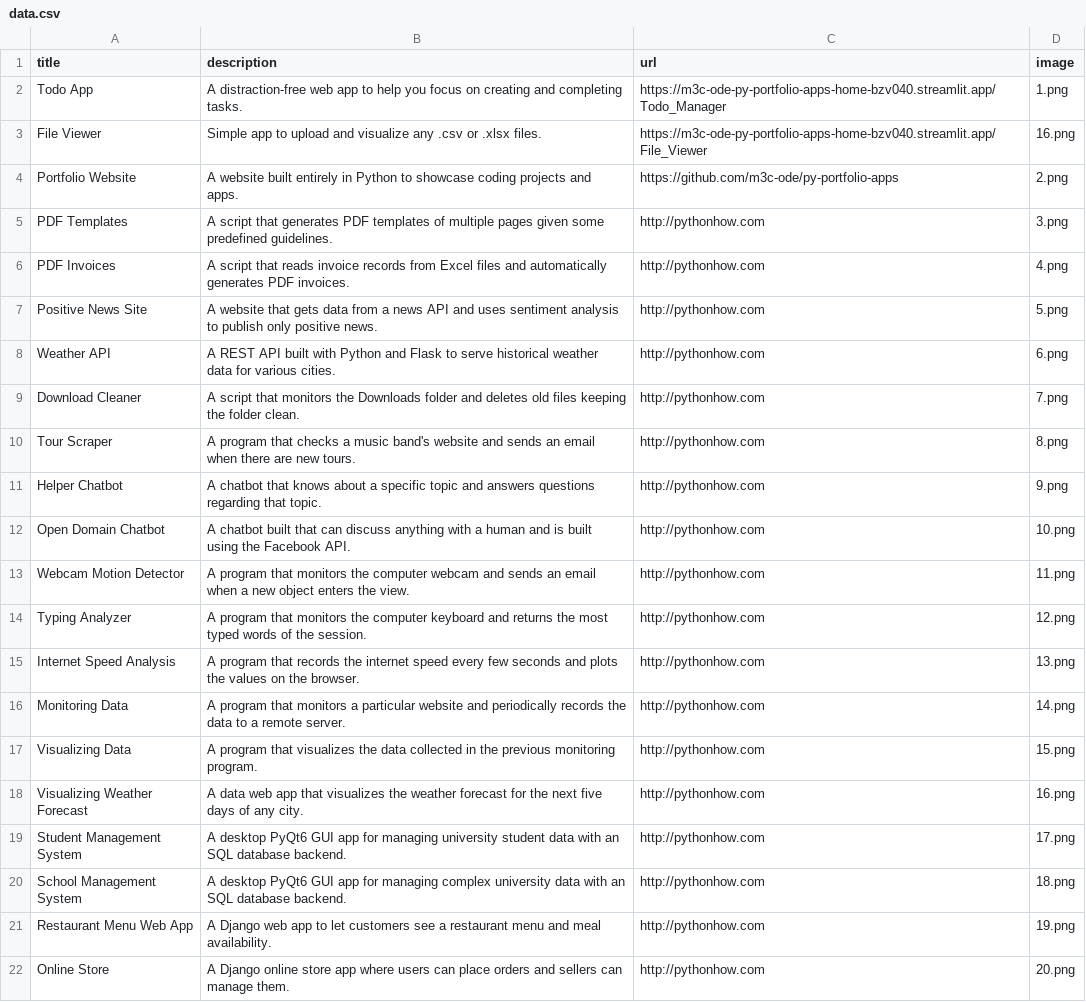
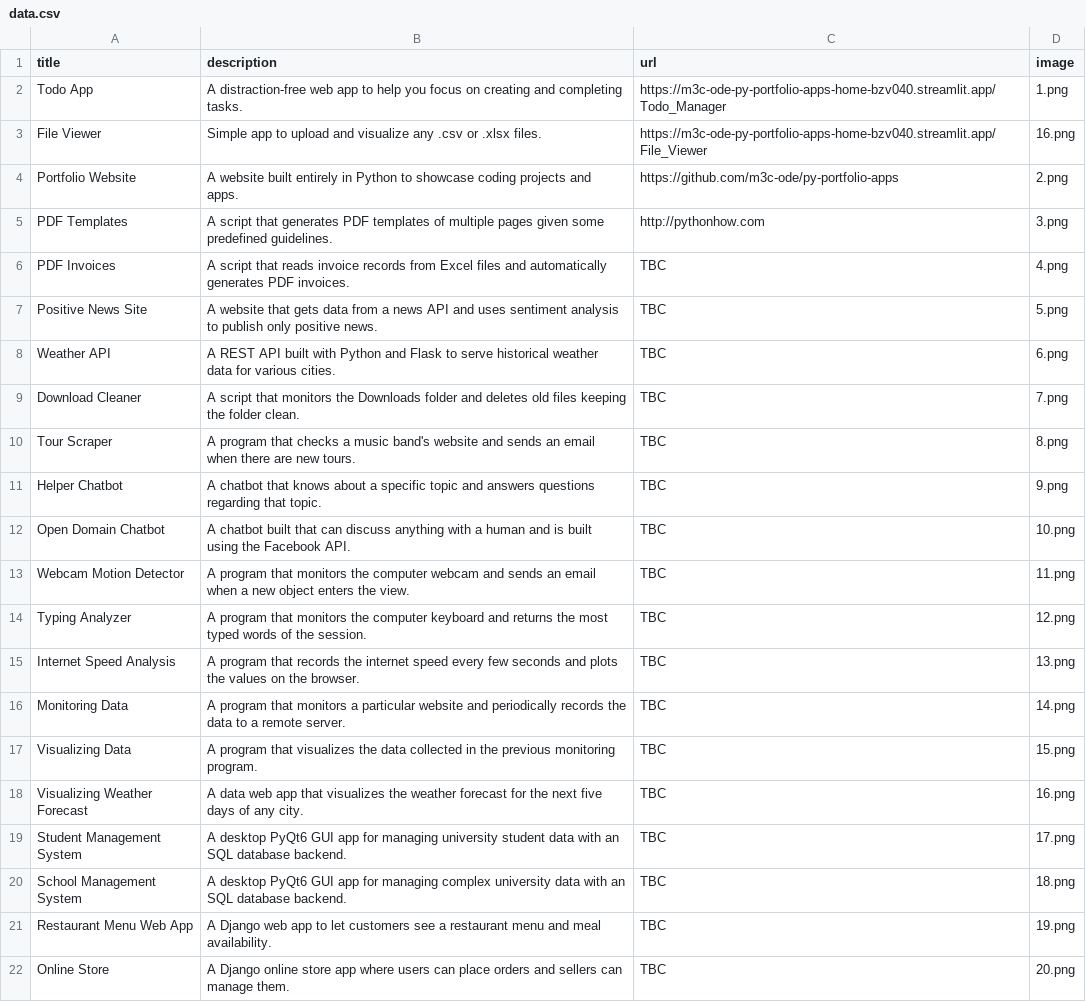
Before and after one commit to m3c-ode/py-portfolio-apps, a CSV file: data/data.csv, drawn as a sheet.

```diff
--- a/data/data.csv
+++ b/data/data.csv
@@ -5,18 +5,18 @@ Portfolio Website,A website built entirely in Python to showcase coding projects
 PDF Templates,A script that generates PDF templates of multiple pages given some predefined guidelines.,http://pythonhow.com,3.png
-PDF Invoices,A script that reads invoice records from Excel files and automatically generates PDF invoices.,http://pythonhow.com,4.png
-Positive News Site,A website that gets data from a news API and uses sentiment analysis to publish only positive news.,http://pythonhow.com,5.png
-Weather API,A REST API built with Python and Flask to serve historical weather data for various cities.,http://pythonhow.com,6.png
-Download Cleaner,A script that monitors the Downloads folder and deletes old files keeping the folder clean.,http://pythonhow.com,7.png
-Tour Scraper,A program that checks a music band's website and sends an email when there are new tours.,http://pythonhow.com,8.png
-Helper Chatbot,A chatbot that knows about a specific topic and answers questions regarding that topic.,http://pythonhow.com,9.png
-Open Domain Chatbot,A chatbot built that can discuss anything with a human and is built using the Facebook API.,http://pythonhow.com,10.png
-Webcam Motion Detector,A program that monitors the computer webcam and sends an email when a new object enters the view.,http://pythonhow.com,11.png
-Typing Analyzer,A program that monitors the computer keyboard and returns the most typed words of the session.,http://pythonhow.com,12.png
-Internet Speed Analysis,A program that records the internet speed every few seconds and plots the values on the browser.,http://pythonhow.com,13.png
-Monitoring Data,A program that monitors a particular website and periodically records the data to a remote server.,http://pythonhow.com,14.png
-Visualizing Data,A program that visualizes the data collected in the previous monitoring program. ,http://pythonhow.com,15.png
-Visualizing Weather Forecast,A data web app that visualizes the weather forecast for the next five days of any city.,http://pythonhow.com,16.png
-Student Management System,A desktop PyQt6 GUI app for managing university student data with an SQL database backend.,http://pythonhow.com,17.png
-School Management System,A desktop PyQt6 GUI app for managing complex university data with an SQL database backend.,http://pythonhow.com,18.png
-Restaurant Menu Web App,A Django web app to let customers see a restaurant menu and meal availability.,http://pythonhow.com,19.png
-Online Store,A Django online store app where users can place orders and sellers can manage them.,http://pythonhow.com,20.png
+PDF Invoices,A script that reads invoice records from Excel files and automatically generates PDF invoices.,TBC,4.png
+Positive News Site,A website that gets data from a news API and uses sentiment analysis to publish only positive news.,TBC,5.png
+Weather API,A REST API built with Python and Flask to serve historical weather data for various cities.,TBC,6.png
+Download Cleaner,A script that monitors the Downloads folder and deletes old files keeping the folder clean.,TBC,7.png
+Tour Scraper,A program that checks a music band's website and sends an email when there are new tours.,TBC,8.png
+Helper Chatbot,A chatbot that knows about a specific topic and answers questions regarding that topic.,TBC,9.png
+Open Domain Chatbot,A chatbot built that can discuss anything with a human and is built using the Facebook API.,TBC,10.png
+Webcam Motion Detector,A program that monitors the computer webcam and sends an email when a new object enters the view.,TBC,11.png
+Typing Analyzer,A program that monitors the computer keyboard and returns the most typed words of the session.,TBC,12.png
+Internet Speed Analysis,A program that records the internet speed every few seconds and plots the values on the browser.,TBC,13.png
+Monitoring Data,A program that monitors a particular website and periodically records the data to a remote server.,TBC,14.png
+Visualizing Data,A program that visualizes the data collected in the previous monitoring program. ,TBC,15.png
+Visualizing Weather Forecast,A data web app that visualizes the weather forecast for the next five days of any city.,TBC,16.png
+Student Management System,A desktop PyQt6 GUI app for managing university student data with an SQL database backend.,TBC,17.png
+School Management System,A desktop PyQt6 GUI app for managing complex university data with an SQL database backend.,TBC,18.png
+Restaurant Menu Web App,A Django web app to let customers see a restaurant menu and meal availability.,TBC,19.png
+Online Store,A Django online store app where users can place orders and sellers can manage them.,TBC,20.png
```
Also changed, not shown: 2 other files.
